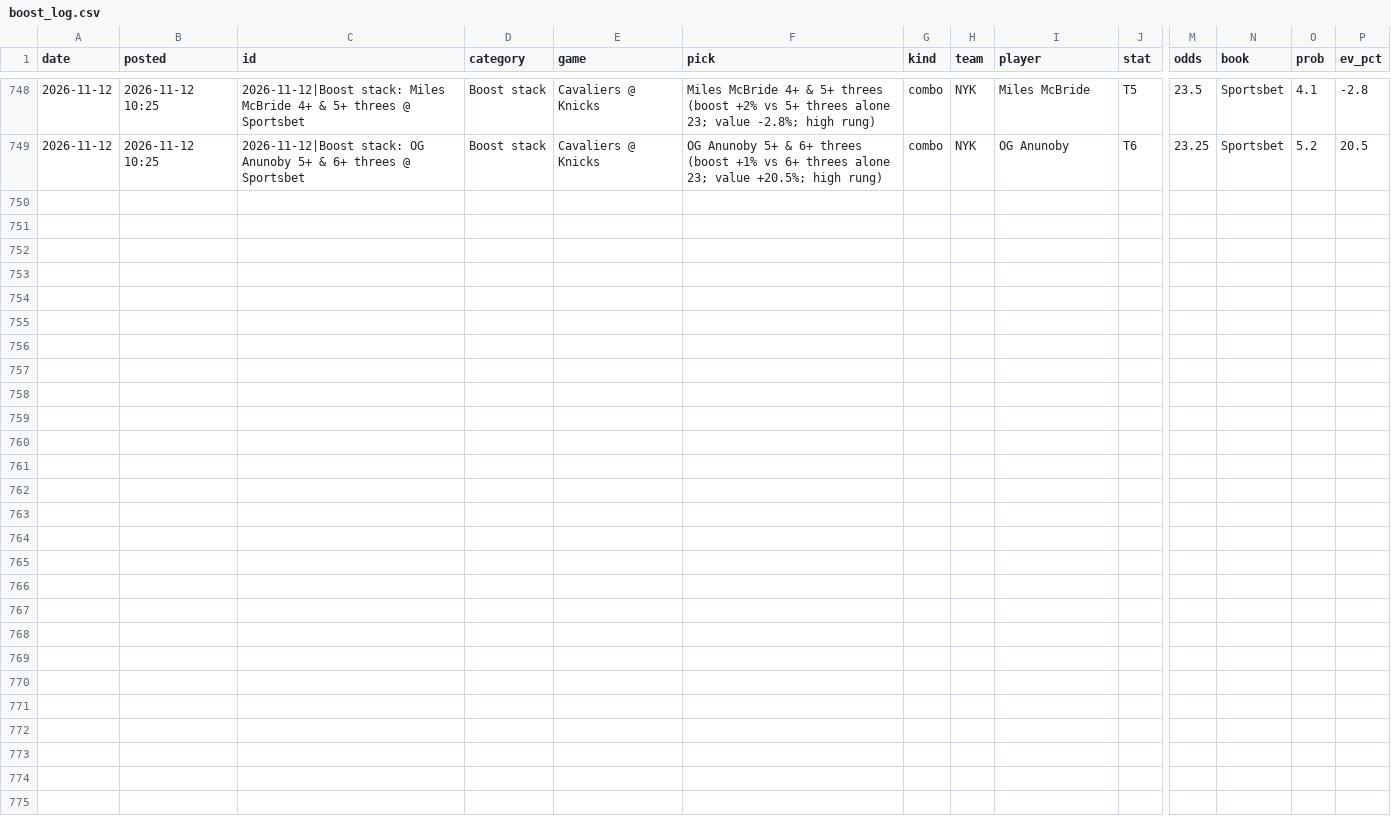
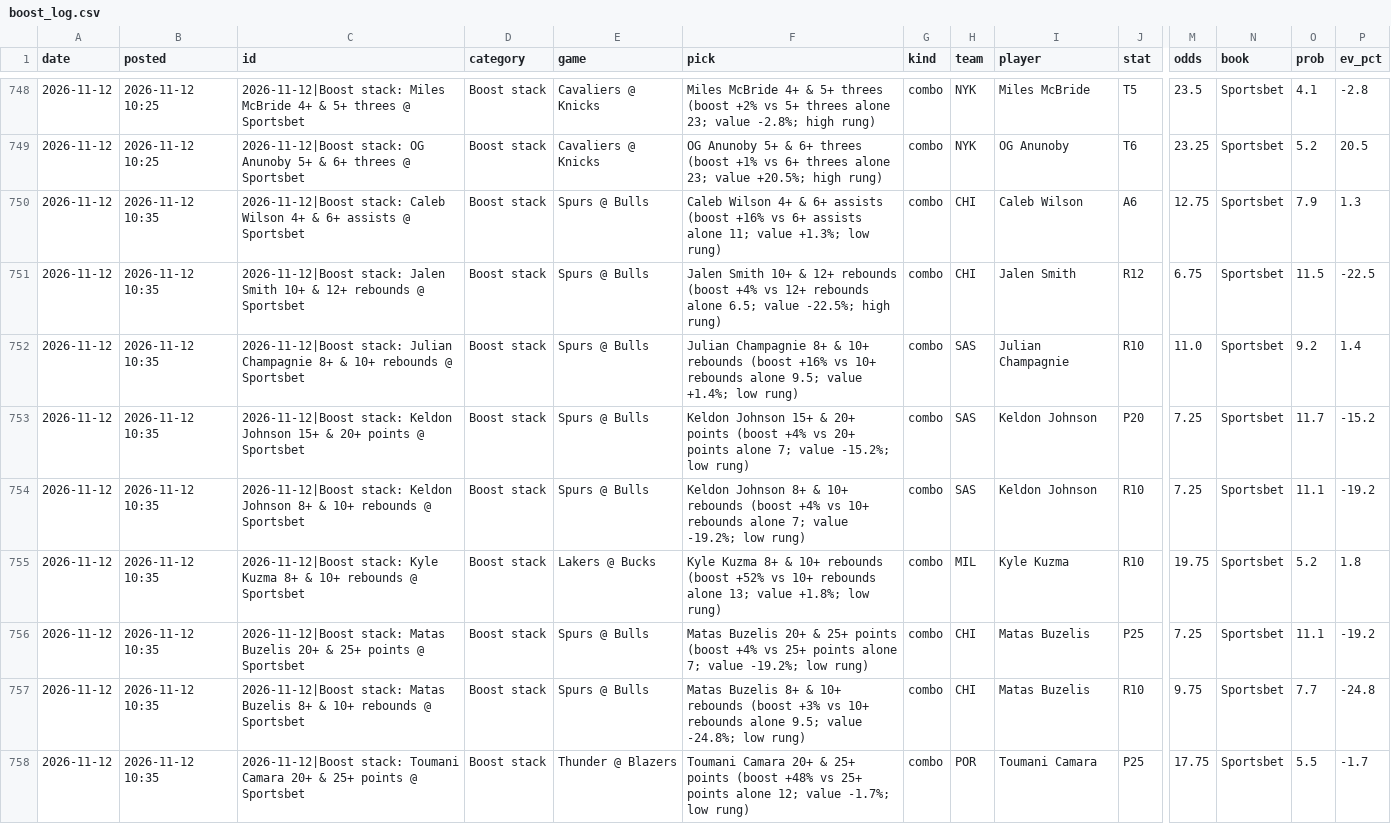
Before and after one commit to andrewkyriacou1993-lang/claudiopunt, a CSV file: research/boost_log.csv, drawn as a sheet; only a part is shown, gaps mark what is left out; rows hold the shown columns only; the diff names each change by its address in the sheet, - before the commit and + after, or states it on an @@ line.

```diff
--- a/research/boost_log.csv
+++ b/research/boost_log.csv
+row 750: 2026-11-12 | 2026-11-12 10:35 | 2026-11-12|Boost stack: Caleb Wilson 4+ & 6+ assists @ Sportsbet | Boost stack | Spurs @ Bulls | Caleb Wilson 4+ & 6+ assists (boost +16% vs 6+ assists alone 11; value +1.3%; low rung) | combo | CHI | Caleb Wilson | A6 | 12.75 | Sportsbet | 7.9 | 1.3
+row 751: 2026-11-12 | 2026-11-12 10:35 | 2026-11-12|Boost stack: Jalen Smith 10+ & 12+ rebounds @ Sportsbet | Boost stack | Spurs @ Bulls | Jalen Smith 10+ & 12+ rebounds (boost +4% vs 12+ rebounds alone 6.5; value -22.5%; high rung) | combo | CHI | Jalen Smith | R12 | 6.75 | Sportsbet | 11.5 | -22.5
+row 752: 2026-11-12 | 2026-11-12 10:35 | 2026-11-12|Boost stack: Julian Champagnie 8+ & 10+ rebounds @ Sportsbet | Boost stack | Spurs @ Bulls | Julian Champagnie 8+ & 10+ rebounds (boost +16% vs 10+ rebounds alone 9.5; value +1.4%; low rung) | combo | SAS | Julian Champagnie | R10 | 11.0 | Sportsbet | 9.2 | 1.4
+row 753: 2026-11-12 | 2026-11-12 10:35 | 2026-11-12|Boost stack: Keldon Johnson 15+ & 20+ points @ Sportsbet | Boost stack | Spurs @ Bulls | Keldon Johnson 15+ & 20+ points (boost +4% vs 20+ points alone 7; value -15.2%; low rung) | combo | SAS | Keldon Johnson | P20 | 7.25 | Sportsbet | 11.7 | -15.2
+row 754: 2026-11-12 | 2026-11-12 10:35 | 2026-11-12|Boost stack: Keldon Johnson 8+ & 10+ rebounds @ Sportsbet | Boost stack | Spurs @ Bulls | Keldon Johnson 8+ & 10+ rebounds (boost +4% vs 10+ rebounds alone 7; value -19.2%; low rung) | combo | SAS | Keldon Johnson | R10 | 7.25 | Sportsbet | 11.1 | -19.2
+row 755: 2026-11-12 | 2026-11-12 10:35 | 2026-11-12|Boost stack: Kyle Kuzma 8+ & 10+ rebounds @ Sportsbet | Boost stack | Lakers @ Bucks | Kyle Kuzma 8+ & 10+ rebounds (boost +52% vs 10+ rebounds alone 13; value +1.8%; low rung) | combo | MIL | Kyle Kuzma | R10 | 19.75 | Sportsbet | 5.2 | 1.8
+row 756: 2026-11-12 | 2026-11-12 10:35 | 2026-11-12|Boost stack: Matas Buzelis 20+ & 25+ points @ Sportsbet | Boost stack | Spurs @ Bulls | Matas Buzelis 20+ & 25+ points (boost +4% vs 25+ points alone 7; value -19.2%; low rung) | combo | CHI | Matas Buzelis | P25 | 7.25 | Sportsbet | 11.1 | -19.2
+row 757: 2026-11-12 | 2026-11-12 10:35 | 2026-11-12|Boost stack: Matas Buzelis 8+ & 10+ rebounds @ Sportsbet | Boost stack | Spurs @ Bulls | Matas Buzelis 8+ & 10+ rebounds (boost +3% vs 10+ rebounds alone 9.5; value -24.8%; low rung) | combo | CHI | Matas Buzelis | R10 | 9.75 | Sportsbet | 7.7 | -24.8
+row 758: 2026-11-12 | 2026-11-12 10:35 | 2026-11-12|Boost stack: Toumani Camara 20+ & 25+ points @ Sportsbet | Boost stack | Thunder @ Blazers | Toumani Camara 20+ & 25+ points (boost +48% vs 25+ points alone 12; value -1.7%; low rung) | combo | POR | Toumani Camara | P25 | 17.75 | Sportsbet | 5.5 | -1.7
```
Also changed, not shown: data/best.csv, data/lineup_news.csv, 16 other files.
